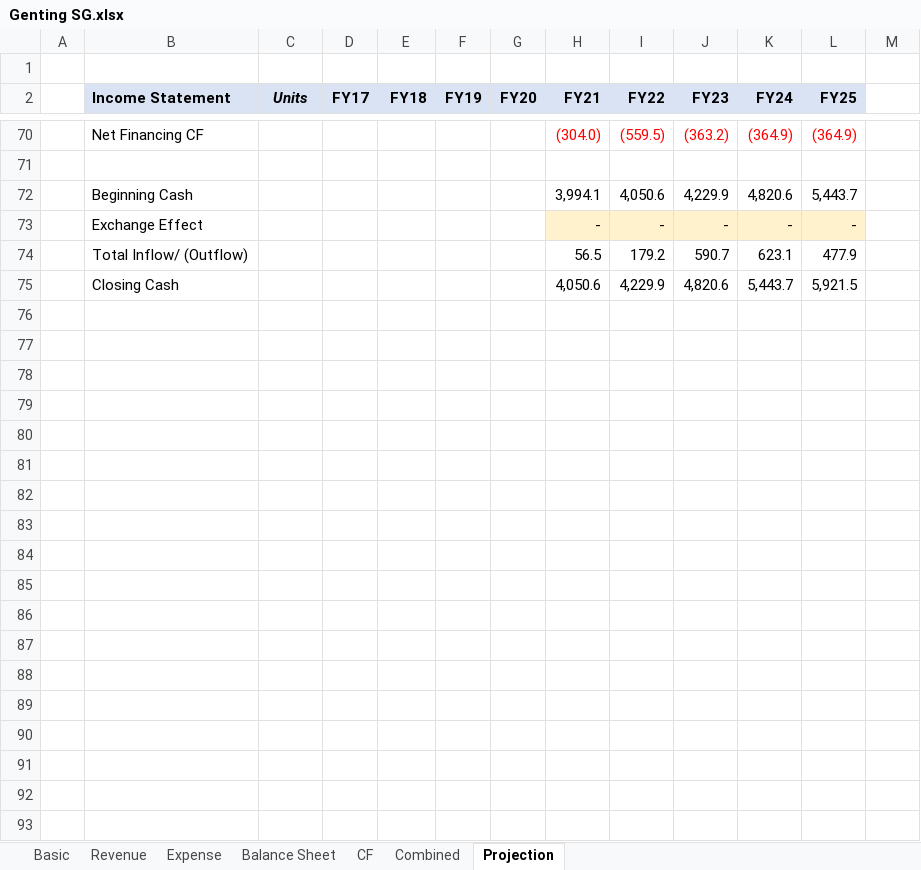
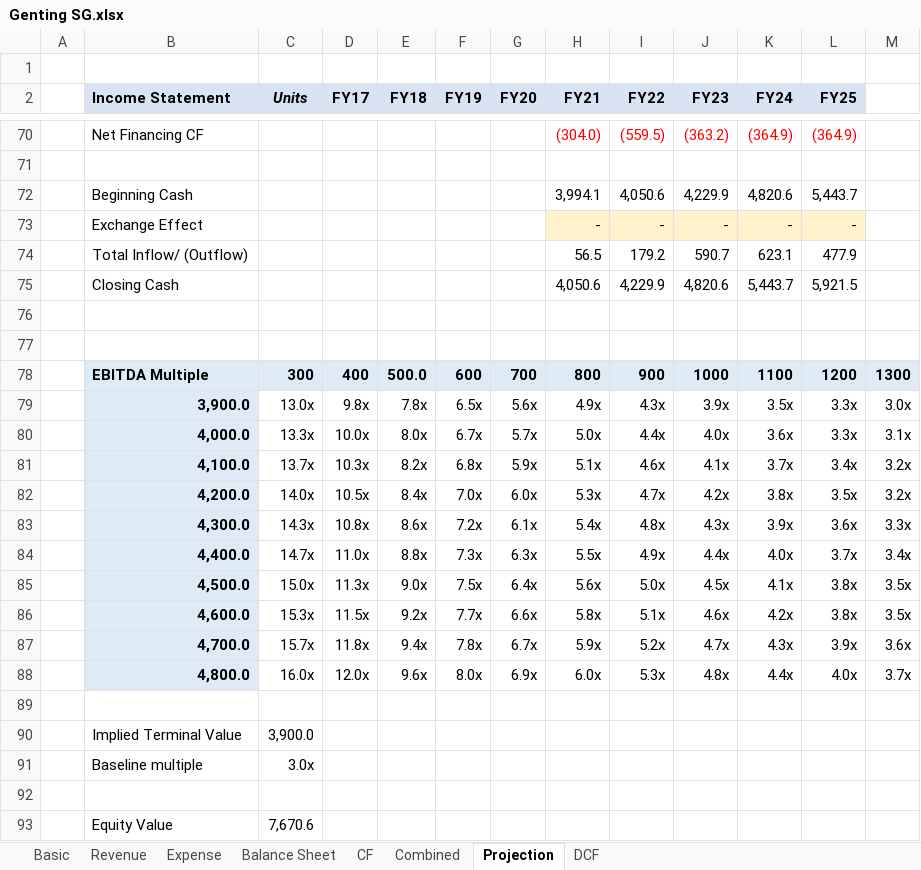
Before and after one commit to boyboi86/Yahoo_finance_api, an Excel workbook: Genting SG.xlsx, sheet Projection, drawn as a sheet; only a part is shown, gaps mark what is left out; values as stored, in another font and other column widths than the file's, no borders; the diff names each change by its address in the sheet, - before the commit and + after, or states it on an @@ line.

```diff
--- a/Genting SG.xlsx (sheet Projection)
+++ b/Genting SG.xlsx (sheet Projection)
+sheet tab: DCF
+row 76: (empty)
+row 77: (empty)
+row 78:  | EBITDA Multiple | 300 | 400 | 500.0 | 600 | 700 | 800 | 900 | 1000 | 1100 | 1200 | 1300
+row 79:  | 3,900.0 | 13.0x | 9.8x | 7.8x | 6.5x | 5.6x | 4.9x | 4.3x | 3.9x | 3.5x | 3.3x | 3.0x
+row 80:  | 4,000.0 | 13.3x | 10.0x | 8.0x | 6.7x | 5.7x | 5.0x | 4.4x | 4.0x | 3.6x | 3.3x | 3.1x
+row 81:  | 4,100.0 | 13.7x | 10.3x | 8.2x | 6.8x | 5.9x | 5.1x | 4.6x | 4.1x | 3.7x | 3.4x | 3.2x
+row 82:  | 4,200.0 | 14.0x | 10.5x | 8.4x | 7.0x | 6.0x | 5.3x | 4.7x | 4.2x | 3.8x | 3.5x | 3.2x
+row 83:  | 4,300.0 | 14.3x | 10.8x | 8.6x | 7.2x | 6.1x | 5.4x | 4.8x | 4.3x | 3.9x | 3.6x | 3.3x
+row 84:  | 4,400.0 | 14.7x | 11.0x | 8.8x | 7.3x | 6.3x | 5.5x | 4.9x | 4.4x | 4.0x | 3.7x | 3.4x
+row 85:  | 4,500.0 | 15.0x | 11.3x | 9.0x | 7.5x | 6.4x | 5.6x | 5.0x | 4.5x | 4.1x | 3.8x | 3.5x
+row 86:  | 4,600.0 | 15.3x | 11.5x | 9.2x | 7.7x | 6.6x | 5.8x | 5.1x | 4.6x | 4.2x | 3.8x | 3.5x
+row 87:  | 4,700.0 | 15.7x | 11.8x | 9.4x | 7.8x | 6.7x | 5.9x | 5.2x | 4.7x | 4.3x | 3.9x | 3.6x
+row 88:  | 4,800.0 | 16.0x | 12.0x | 9.6x | 8.0x | 6.9x | 6.0x | 5.3x | 4.8x | 4.4x | 4.0x | 3.7x
+row 89: (empty)
+row 90:  | Implied Terminal Value | 3,900.0
+row 91:  | Baseline multiple | 3.0x
+row 92: (empty)
+row 93:  | Equity Value | 7,670.6
```
Also changed, not shown: sheet Basic, sheet Combined.
